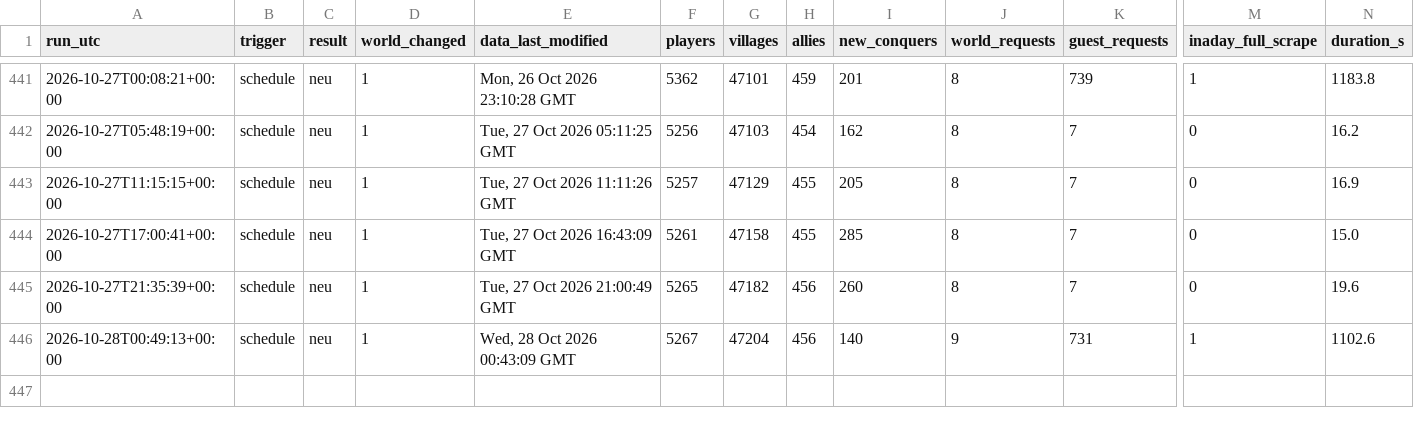
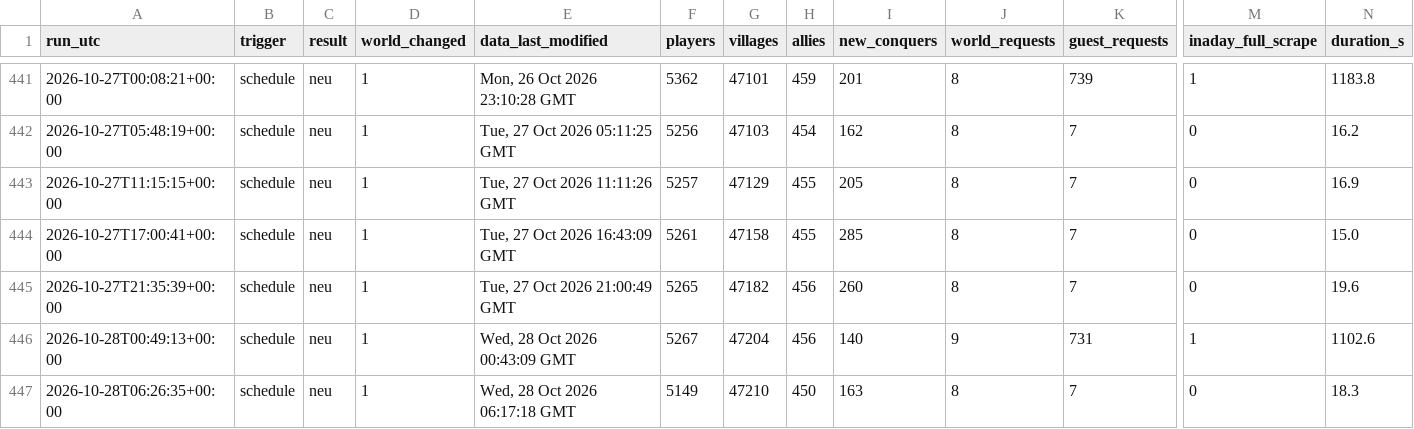
Before and after one commit to brisk-one/Karte259, a CSV file: data/runs.csv, drawn as a sheet; only a part is shown, gaps mark what is left out; rows hold the shown columns only; the diff names each change by its address in the sheet, - before the commit and + after, or states it on an @@ line.

```diff
--- a/data/runs.csv
+++ b/data/runs.csv
+row 447: 2026-10-28T06:26:35+00:00 | schedule | neu | 1 | Wed, 28 Oct 2026 06:17:18 GMT | 5149 | 47210 | 450 | 163 | 8 | 7 | 0 | 18.3
```
Also changed, not shown: data/conquers/2026-10.csv, data/latest/allies.csv, 3 other files.
